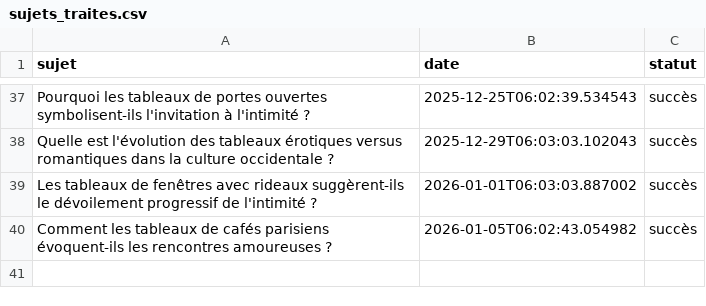
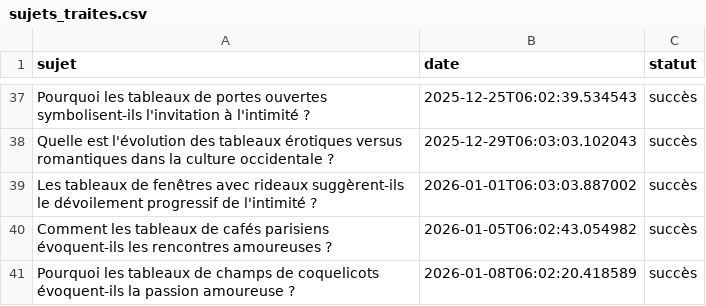
Before and after one commit to Metalosmose21/Saint-valentin-2, a CSV file: sujets_traites.csv, drawn as a sheet; only a part is shown, gaps mark what is left out; the diff names each change by its address in the sheet, - before the commit and + after, or states it on an @@ line.

```diff
--- a/sujets_traites.csv
+++ b/sujets_traites.csv
+row 41: Pourquoi les tableaux de champs de coquelicots évoquent-ils la passion amoureuse ? | 2026-01-08T06:02:20.418589 | succès
```
Also changed, not shown: sujets.csv.
